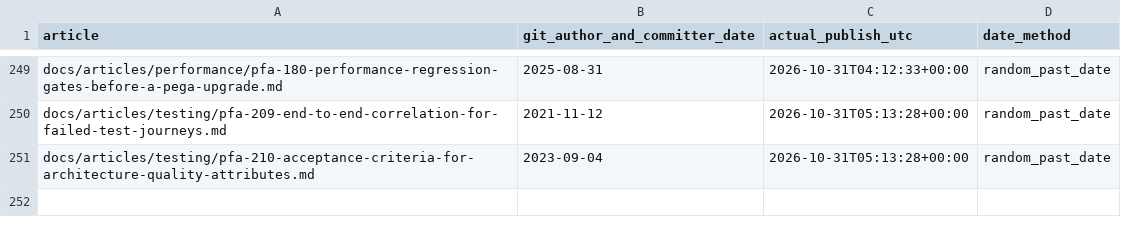
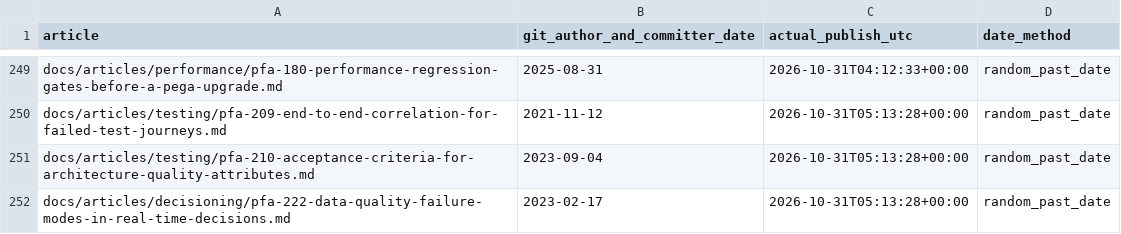
Before and after one commit to chandransandeep/pega-feature-atlas, a TSV file: docs/commit-date-register.tsv, drawn as a sheet; only a part is shown, gaps mark what is left out; the diff names each change by its address in the sheet, - before the commit and + after, or states it on an @@ line.

Commit message:
Publish PFA-222: pfa-222-data-quality-failure-modes-in-real-time-decisions

```diff
--- a/docs/commit-date-register.tsv
+++ b/docs/commit-date-register.tsv
+row 252: docs/articles/decisioning/pfa-222-data-quality-failure-modes-in-real-time-decisions.md | 2023-02-17 | 2026-10-31T05:13:28+00:00 | random_past_date
```
Also changed, not shown: 3 other files.
